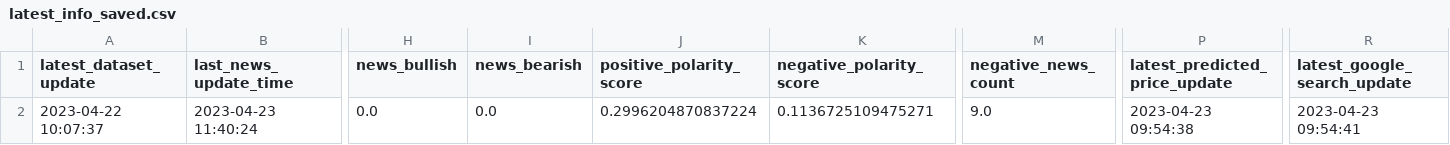
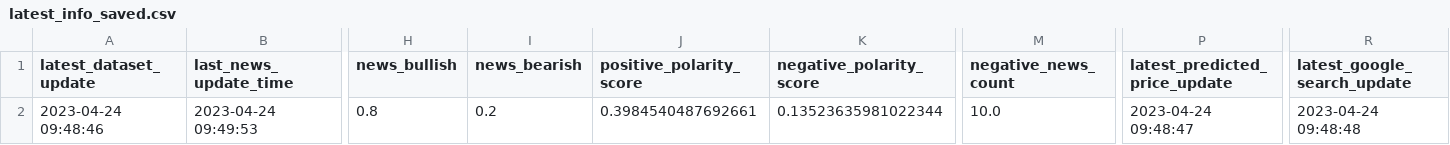
Before and after one commit to williamnordberg/adam_trader, a CSV file: data/latest_info_saved.csv, drawn as a sheet; only a part is shown, gaps mark what is left out; the diff covers the shown part only; the diff names each change by its address in the sheet, - before the commit and + after, or states it on an @@ line.

```diff
--- a/data/latest_info_saved.csv
+++ b/data/latest_info_saved.csv
-A2 (latest_dataset_update): 2023-04-22 10:07:37
+A2 (latest_dataset_update): 2023-04-24 09:48:46
-B2 (last_news_update_time): 2023-04-23 11:40:24
+B2 (last_news_update_time): 2023-04-24 09:49:53
-H2 (news_bullish): 0.0
+H2 (news_bullish): 0.8
-I2 (news_bearish): 0.0
+I2 (news_bearish): 0.2
-J2 (positive_polarity_score): 0.2996204870837224
+J2 (positive_polarity_score): 0.3984540487692661
-K2 (negative_polarity_score): 0.1136725109475271
+K2 (negative_polarity_score): 0.13523635981022344
-M2 (negative_news_count): 9.0
+M2 (negative_news_count): 10.0
-P2 (latest_predicted_price_update): 2023-04-23 09:54:38
+P2 (latest_predicted_price_update): 2023-04-24 09:48:47
-R2 (latest_google_search_update): 2023-04-23 09:54:41
+R2 (latest_google_search_update): 2023-04-24 09:48:48
```
Also changed, not shown: 3 edited cells elsewhere in this file, data/database.csv.
